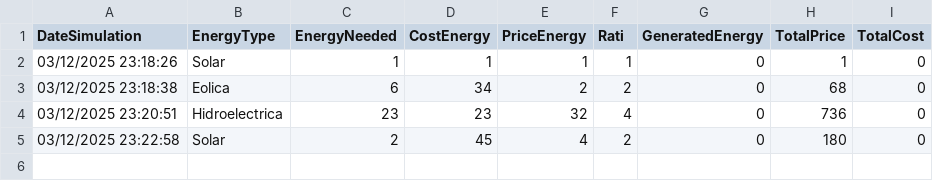
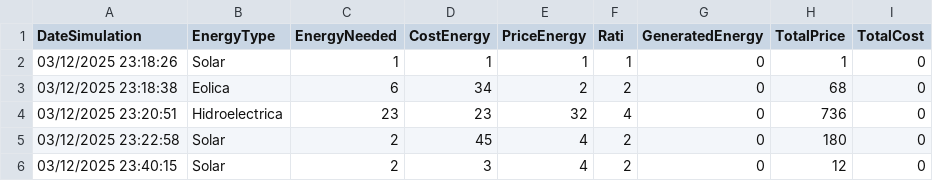
Before and after one commit to SergioVegas/T4_PR1_Sergio_Vegas, a CSV file: T4_PR1/ModelData/simulations.csv, drawn as a sheet; the diff names each change by its address in the sheet, - before the commit and + after, or states it on an @@ line.

```diff
--- a/T4_PR1/ModelData/simulations.csv
+++ b/T4_PR1/ModelData/simulations.csv
+row 6: 03/12/2025 23:40:15 | Solar | 2 | 3 | 4 | 2 | 0 | 12 | 0
```
Also changed, not shown: 3 other files.
